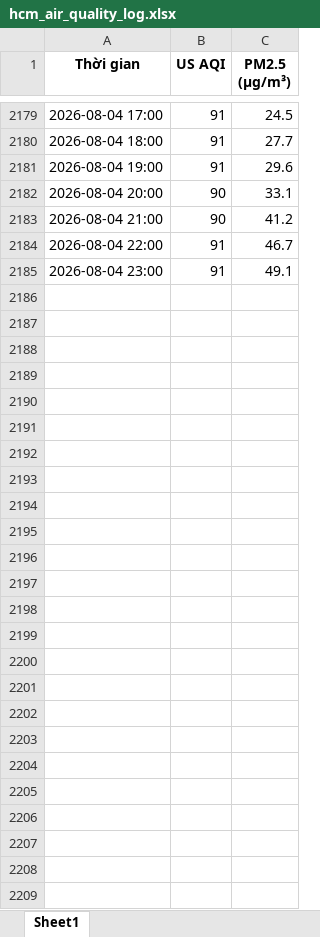
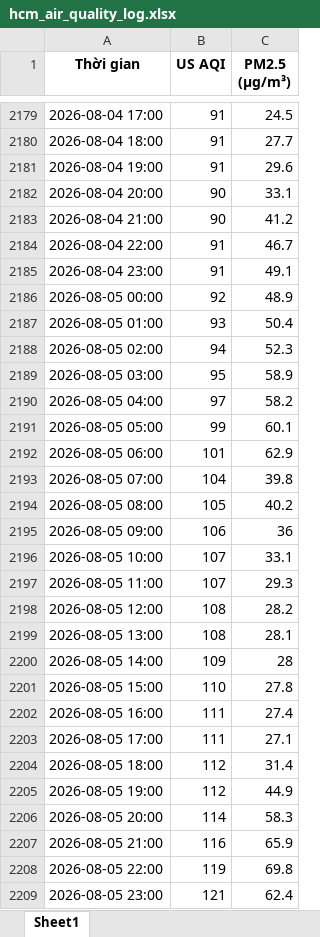
Before and after one commit to BetterCallJw/hcm-air-quality-tracker, an Excel workbook: hcm_air_quality_log.xlsx, sheet Sheet1, drawn as a sheet; only a part is shown, gaps mark what is left out; values as stored, in another font and other column widths than the file's, no borders; the diff names each change by its address in the sheet, - before the commit and + after, or states it on an @@ line.

```diff
--- a/hcm_air_quality_log.xlsx (sheet Sheet1)
+++ b/hcm_air_quality_log.xlsx (sheet Sheet1)
+row 2186: 2026-08-05 00:00 | 92 | 48.9
+row 2187: 2026-08-05 01:00 | 93 | 50.4
+row 2188: 2026-08-05 02:00 | 94 | 52.3
+row 2189: 2026-08-05 03:00 | 95 | 58.9
+row 2190: 2026-08-05 04:00 | 97 | 58.2
+row 2191: 2026-08-05 05:00 | 99 | 60.1
+row 2192: 2026-08-05 06:00 | 101 | 62.9
+row 2193: 2026-08-05 07:00 | 104 | 39.8
+row 2194: 2026-08-05 08:00 | 105 | 40.2
+row 2195: 2026-08-05 09:00 | 106 | 36
+row 2196: 2026-08-05 10:00 | 107 | 33.1
+row 2197: 2026-08-05 11:00 | 107 | 29.3
+row 2198: 2026-08-05 12:00 | 108 | 28.2
+row 2199: 2026-08-05 13:00 | 108 | 28.1
+row 2200: 2026-08-05 14:00 | 109 | 28
+row 2201: 2026-08-05 15:00 | 110 | 27.8
+row 2202: 2026-08-05 16:00 | 111 | 27.4
+row 2203: 2026-08-05 17:00 | 111 | 27.1
+row 2204: 2026-08-05 18:00 | 112 | 31.4
+row 2205: 2026-08-05 19:00 | 112 | 44.9
+row 2206: 2026-08-05 20:00 | 114 | 58.3
+row 2207: 2026-08-05 21:00 | 116 | 65.9
+row 2208: 2026-08-05 22:00 | 119 | 69.8
+row 2209: 2026-08-05 23:00 | 121 | 62.4
```
